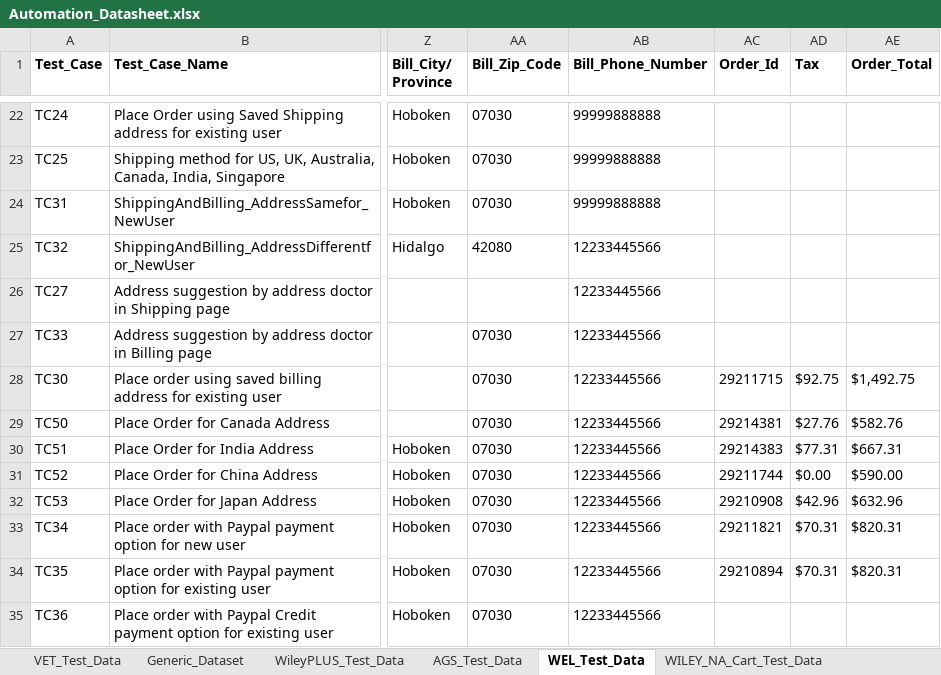
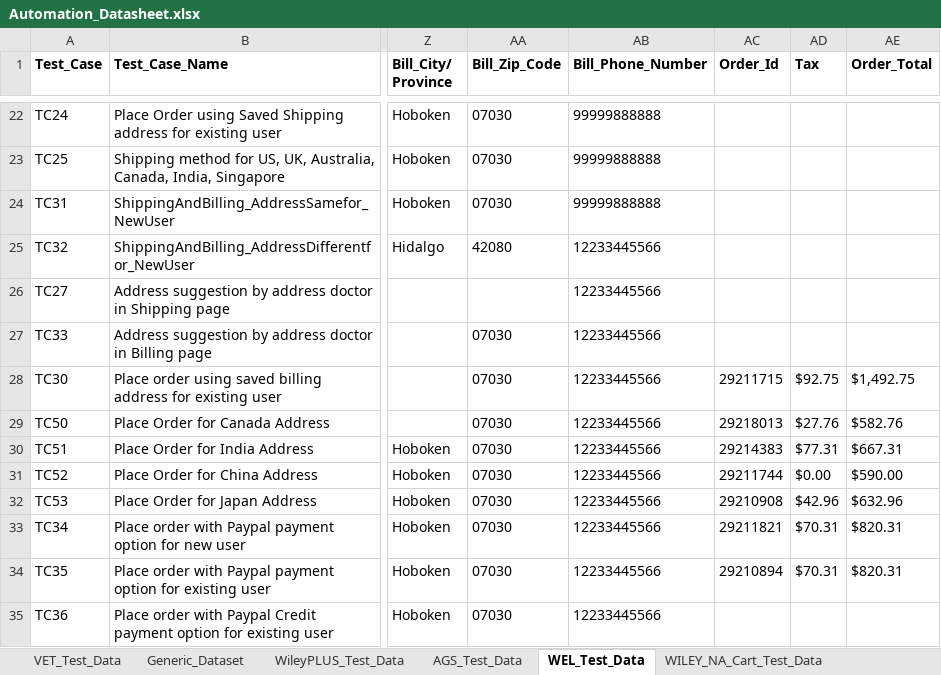
Before and after one commit to gsaha99/Ecommerce_QA, an Excel workbook: Test Data/Automation_Datasheet.xlsx, sheet WEL_Test_Data, drawn as a sheet; only a part is shown, gaps mark what is left out; values as stored, in another font and other column widths than the file's, no borders; the diff names each change by its address in the sheet, - before the commit and + after, or states it on an @@ line.

```diff
--- a/Test Data/Automation_Datasheet.xlsx (sheet WEL_Test_Data)
+++ b/Test Data/Automation_Datasheet.xlsx (sheet WEL_Test_Data)
-AC29 (Order_Id): 29214381
+AC29 (Order_Id): 29218013
```
Also changed, not shown: sheet WILEY_NA_Cart_Test_Data, sheet WILEY_Dot_Com_Test_Data, 19 other files.
